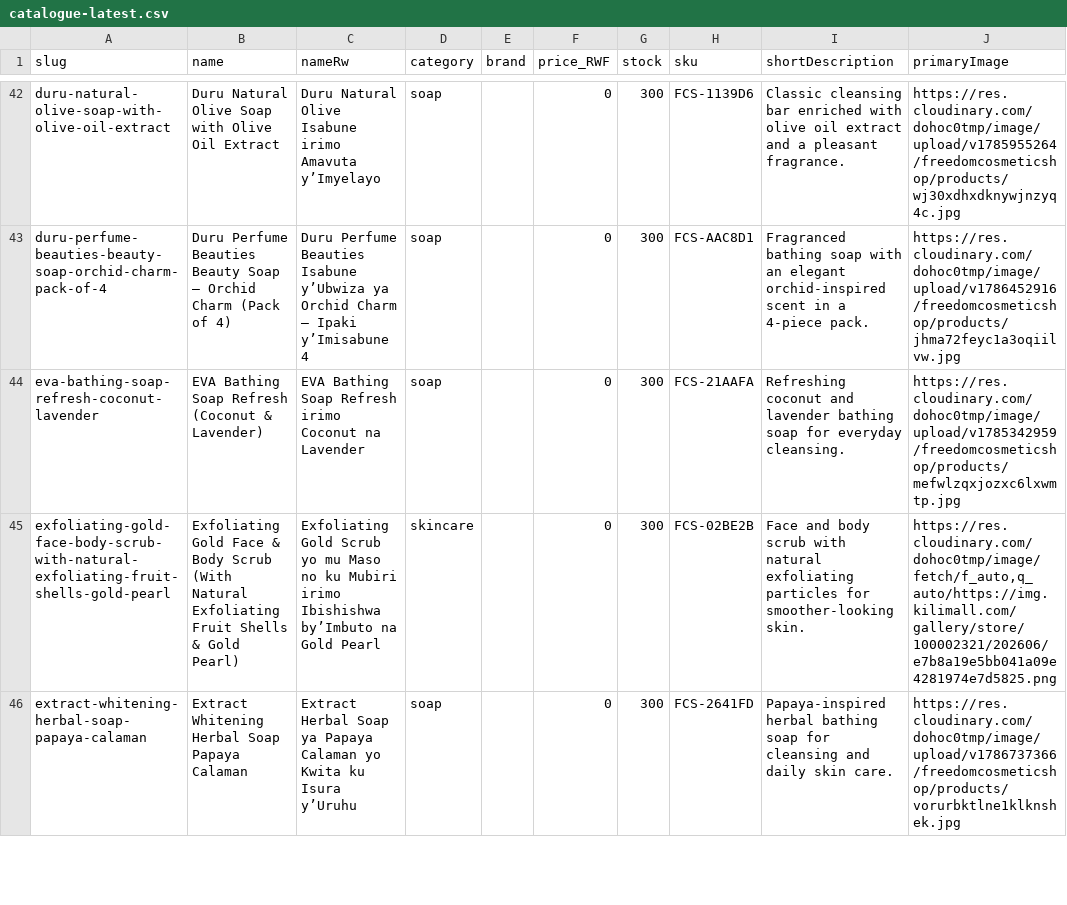
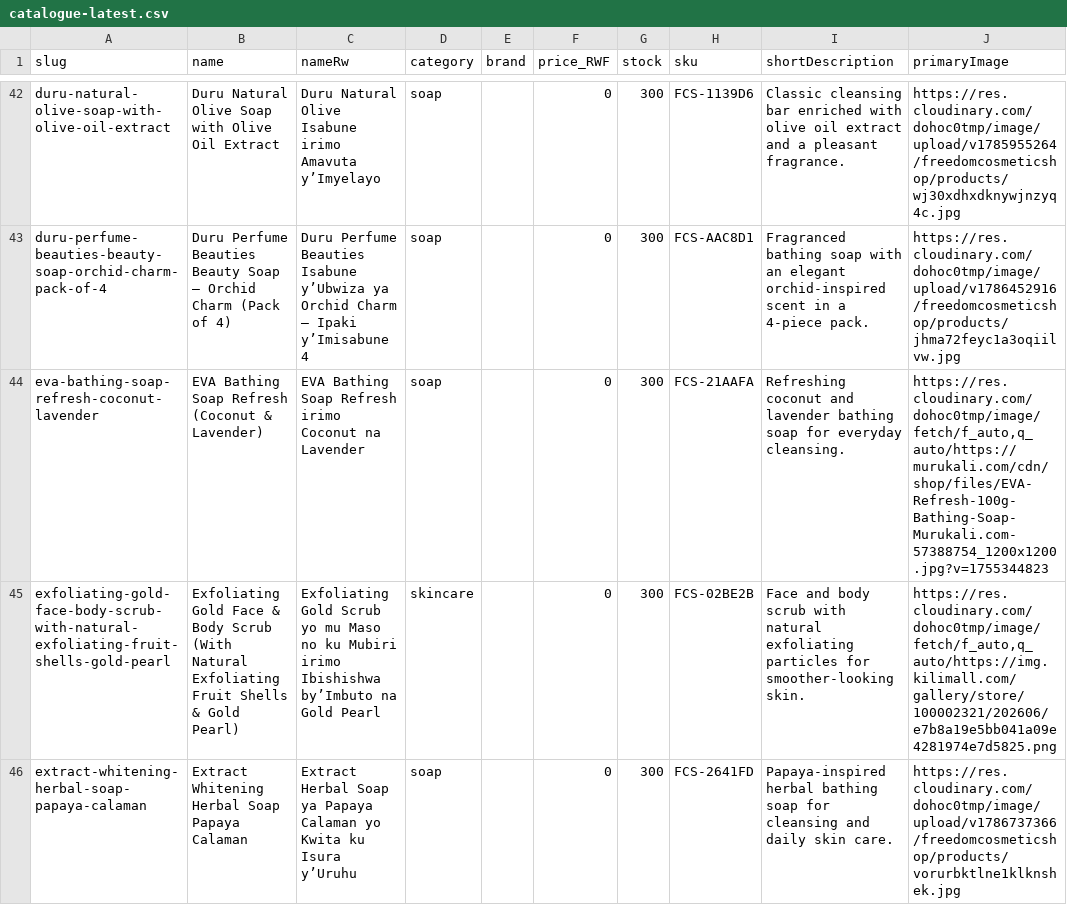
Before and after one commit to TuyishimireElissa/FreedomCosmeticShop, a CSV file: backups/catalogue-latest.csv, drawn as a sheet; only a part is shown, gaps mark what is left out; the diff covers the shown part only.

Commit message:
images: add verified photos for EVA Refresh, Veet Gold Vitamin C soap, Johnson's Baby Aqueous Cream (Cloudinary fetch URLs)

```diff
--- a/backups/catalogue-latest.csv
+++ b/backups/catalogue-latest.csv
@@ -43,3 +43,3 @@
 "duru-perfume-beauties-beauty-soap-orchid-charm-pack-of-4","Duru Perfume Beauties Beauty Soap – Orchid Charm (Pack of 4)","Duru Perfume Beauties Isabune y’Ubwiza ya Orchid Charm – Ipaki y’Imisabune 4","soap","","0","300","FCS-AAC8D1","Fragranced bathing soap with an elegant orchid-inspired scent in a 4-piece pack.","https://res.cloudinary.com/dohoc0tmp/image/upload/v1786452916/freedomcosmeticshop/products/jhma72feyc1a3oqiilvw.jpg"
-"eva-bathing-soap-refresh-coconut-lavender","EVA Bathing Soap Refresh (Coconut & Lavender)","EVA Bathing Soap Refresh irimo Coconut na Lavender","soap","","0","300","FCS-21AAFA","Refreshing coconut and lavender bathing soap for everyday cleansing.","https://res.cloudinary.com/dohoc0tmp/image/upload/v1785342959/freedomcosmeticshop/products/mefwlzqxjozxc6lxwmtp.jpg"
+"eva-bathing-soap-refresh-coconut-lavender","EVA Bathing Soap Refresh (Coconut & Lavender)","EVA Bathing Soap Refresh irimo Coconut na Lavender","soap","","0","300","FCS-21AAFA","Refreshing coconut and lavender bathing soap for everyday cleansing.","https://res.cloudinary.com/dohoc0tmp/image/fetch/f_auto,q_auto/https://murukali.com/cdn/shop/files/EVA-Refresh-100g-Bathing-Soap-Murukali.com-57388754_1200x1200.jpg?v=1755344823"
 "exfoliating-gold-face-body-scrub-with-natural-exfoliating-fruit-shells-gold-pearl","Exfoliating Gold Face & Body Scrub (With Natural Exfoliating Fruit Shells & Gold Pearl)","Exfoliating Gold Scrub yo mu Maso no ku Mubiri irimo Ibishishwa by’Imbuto na Gold Pearl","skincare","","0","300","FCS-02BE2B","Face and body scrub with natural exfoliating particles for smoother-looking skin.","https://res.cloudinary.com/dohoc0tmp/image/fetch/f_auto,q_auto/https://img.kilimall.com/gallery/store/100002321/202606/e7b8a19e5bb041a09e4281974e7d5825.png"
```
Also changed, not shown: 2 edited cells elsewhere in this file, 1 other file.
